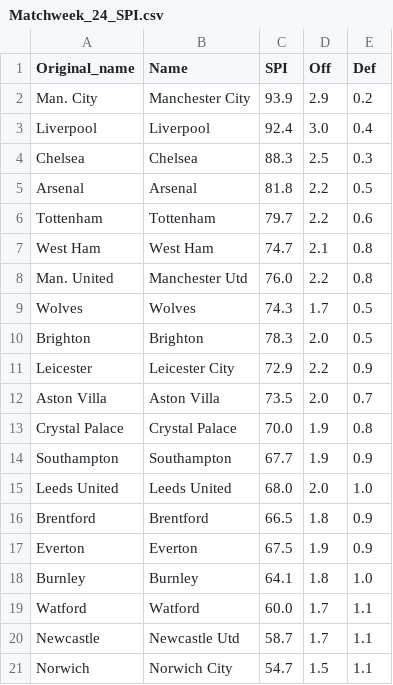
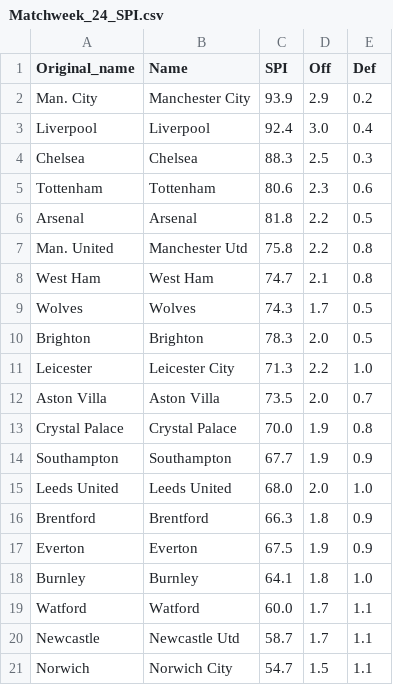
Before and after one commit to weaversd/EPL_2021-2022, a CSV file: SPI_tables/Matchweek_24_SPI.csv, drawn as a sheet.

```diff
--- a/SPI_tables/Matchweek_24_SPI.csv
+++ b/SPI_tables/Matchweek_24_SPI.csv
@@ -4,9 +4,9 @@
 "Chelsea","Chelsea","88.3","2.5","0.3"
+"Tottenham","Tottenham","80.6","2.3","0.6"
 "Arsenal","Arsenal","81.8","2.2","0.5"
-"Tottenham","Tottenham","79.7","2.2","0.6"
+"Man. United","Manchester Utd","75.8","2.2","0.8"
 "West Ham","West Ham","74.7","2.1","0.8"
-"Man. United","Manchester Utd","76.0","2.2","0.8"
 "Wolves","Wolves","74.3","1.7","0.5"
 "Brighton","Brighton","78.3","2.0","0.5"
-"Leicester","Leicester City","72.9","2.2","0.9"
+"Leicester","Leicester City","71.3","2.2","1.0"
 "Aston Villa","Aston Villa","73.5","2.0","0.7"
@@ -15,3 +15,3 @@
 "Leeds United","Leeds United","68.0","2.0","1.0"
-"Brentford","Brentford","66.5","1.8","0.9"
+"Brentford","Brentford","66.3","1.8","0.9"
 "Everton","Everton","67.5","1.9","0.9"
```
Also changed, not shown: current_table_output/Matchweek_24_table.csv, 34 other files.
